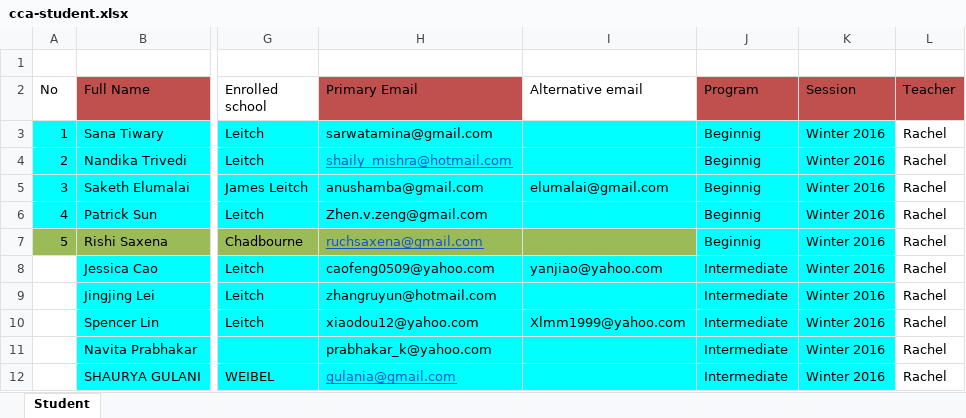
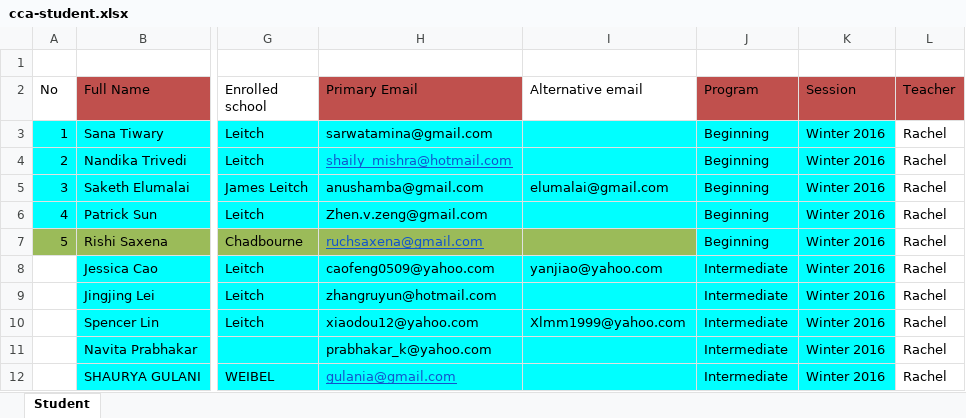
Before and after one commit to lxm218/Edminforce, an Excel workbook: data-transfer/transfer/data/cca/cca-student.xlsx, sheet Student, drawn as a sheet; only a part is shown, gaps mark what is left out; values as stored, in another font and other column widths than the file's, no borders; the diff names each change by its address in the sheet, - before the commit and + after, or states it on an @@ line.

Commit message:
update the code of data import

```diff
--- a/data-transfer/transfer/data/cca/cca-student.xlsx (sheet Student)
+++ b/data-transfer/transfer/data/cca/cca-student.xlsx (sheet Student)
-J3:J7 (Program): Beginnig
+J3:J7 (Program): Beginning
```
Also changed, not shown: 12 other files.
